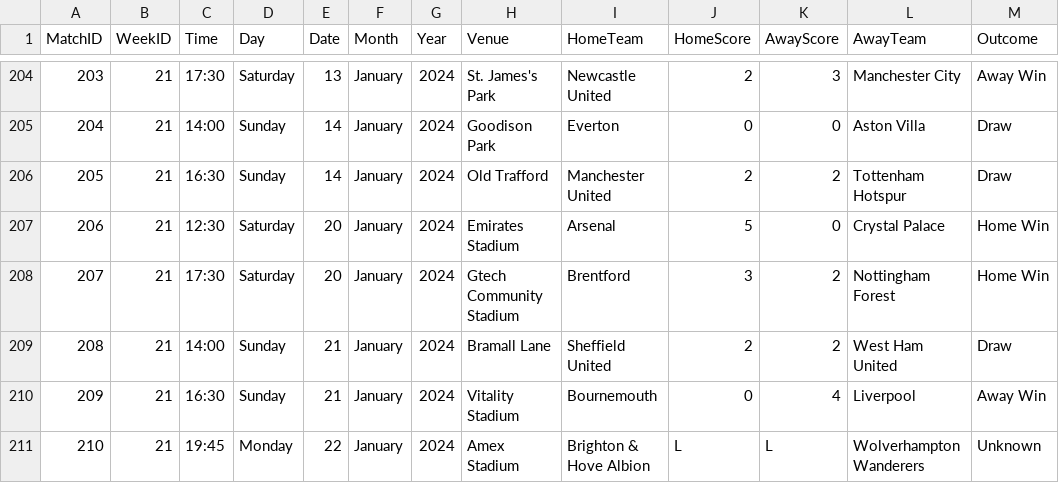
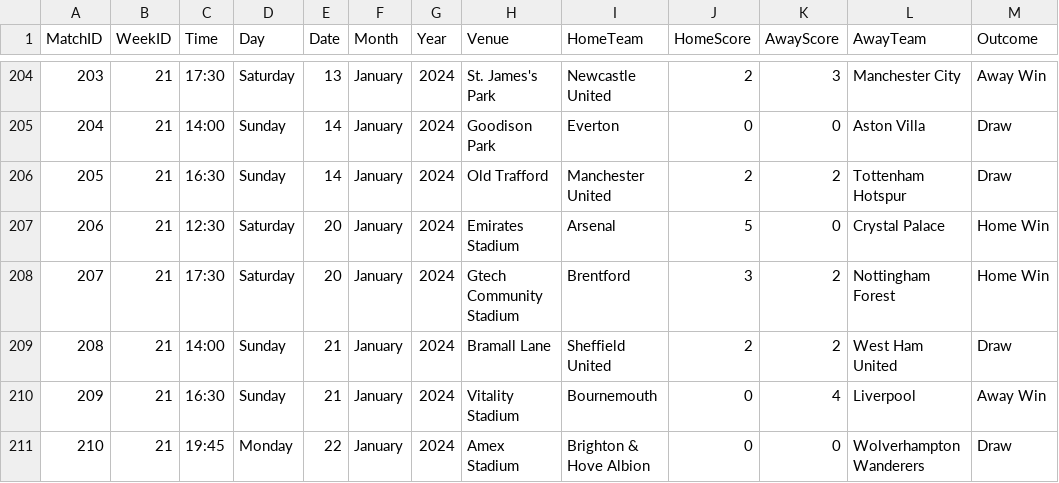
Before and after one commit to plcr9/Prem20232024, a CSV file: lib/Prem20232024Results.csv, drawn as a sheet; only a part is shown, gaps mark what is left out.

Commit message:
Update Prem20232024Results.csv

```diff
--- a/lib/Prem20232024Results.csv
+++ b/lib/Prem20232024Results.csv
@@ -210,2 +210,2 @@
 209,21,16:30,Sunday,21,January,2024,Vitality Stadium,Bournemouth,0,4,Liverpool,Away Win
-210,21,19:45,Monday,22,January,2024,Amex Stadium,Brighton & Hove Albion,L,L,Wolverhampton Wanderers,Unknown
+210,21,19:45,Monday,22,January,2024,Amex Stadium,Brighton & Hove Albion,0,0,Wolverhampton Wanderers,Draw
```
